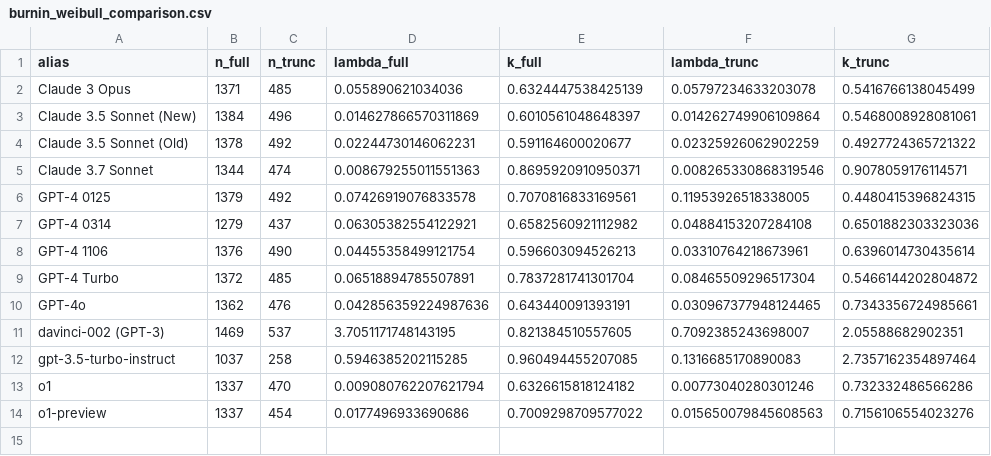
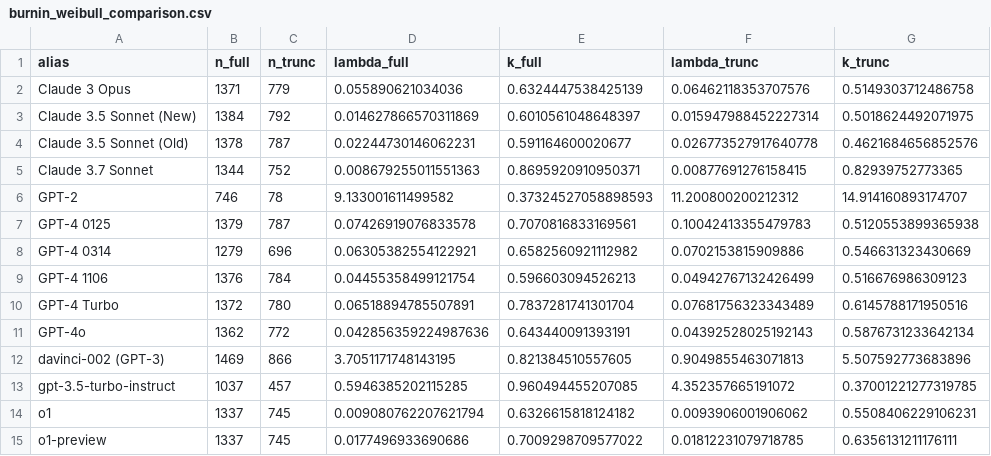
Before and after one commit to gushamilton/llm_weibull, a CSV file: results_mle/additional/burnin_weibull_comparison.csv, drawn as a sheet.

```diff
--- a/results_mle/additional/burnin_weibull_comparison.csv
+++ b/results_mle/additional/burnin_weibull_comparison.csv
@@ -1,14 +1,15 @@
 alias,n_full,n_trunc,lambda_full,k_full,lambda_trunc,k_trunc
-Claude 3 Opus,1371,485,0.055890621034036,0.6324447538425139,0.05797234633203078,0.5416766138045499
-Claude 3.5 Sonnet (New),1384,496,0.014627866570311869,0.6010561048648397,0.014262749906109864,0.5468008928081061
-Claude 3.5 Sonnet (Old),1378,492,0.02244730146062231,0.591164600020677,0.02325926062902259,0.4927724365721322
-Claude 3.7 Sonnet,1344,474,0.008679255011551363,0.8695920910950371,0.008265330868319546,0.9078059176114571
-GPT-4 0125,1379,492,0.07426919076833578,0.7070816833169561,0.11953926518338005,0.4480415396824315
-GPT-4 0314,1279,437,0.06305382554122921,0.6582560921112982,0.04884153207284108,0.6501882303323036
-GPT-4 1106,1376,490,0.04455358499121754,0.596603094526213,0.03310764218673961,0.6396014730435614
-GPT-4 Turbo,1372,485,0.06518894785507891,0.7837281741301704,0.08465509296517304,0.5466144202804872
-GPT-4o,1362,476,0.042856359224987636,0.643440091393191,0.030967377948124465,0.7343356724985661
-davinci-002 (GPT-3),1469,537,3.7051171748143195,0.821384510557605,0.7092385243698007,2.05588682902351
-gpt-3.5-turbo-instruct,1037,258,0.5946385202115285,0.960494455207085,0.1316685170890083,2.7357162354897464
-o1,1337,470,0.009080762207621794,0.6326615818124182,0.00773040280301246,0.732332486566286
-o1-preview,1337,454,0.0177496933690686,0.7009298709577022,0.015650079845608563,0.7156106554023276
+Claude 3 Opus,1371,779,0.055890621034036,0.6324447538425139,0.06462118353707576,0.5149303712486758
+Claude 3.5 Sonnet (New),1384,792,0.014627866570311869,0.6010561048648397,0.015947988452227314,0.5018624492071975
+Claude 3.5 Sonnet (Old),1378,787,0.02244730146062231,0.591164600020677,0.026773527917640778,0.4621684656852576
+Claude 3.7 Sonnet,1344,752,0.008679255011551363,0.8695920910950371,0.00877691276158415,0.82939752773365
+GPT-2,746,78,9.133001611499582,0.37324527058898593,11.200800200212312,14.914160893174707
+GPT-4 0125,1379,787,0.07426919076833578,0.7070816833169561,0.10042413355479783,0.5120553899365938
+GPT-4 0314,1279,696,0.06305382554122921,0.6582560921112982,0.0702153815909886,0.546631323430669
+GPT-4 1106,1376,784,0.04455358499121754,0.596603094526213,0.04942767132426499,0.516676986309123
+GPT-4 Turbo,1372,780,0.06518894785507891,0.7837281741301704,0.07681756323343489,0.6145788171950516
+GPT-4o,1362,772,0.042856359224987636,0.643440091393191,0.04392528025192143,0.5876731233642134
+davinci-002 (GPT-3),1469,866,3.7051171748143195,0.821384510557605,0.9049855463071813,5.507592773683896
+gpt-3.5-turbo-instruct,1037,457,0.5946385202115285,0.960494455207085,4.352357665191072,0.37001221277319785
+o1,1337,745,0.009080762207621794,0.6326615818124182,0.0093906001906062,0.5508406229106231
+o1-preview,1337,745,0.0177496933690686,0.7009298709577022,0.01812231079718785,0.6356131211176111
```
Also changed, not shown: results_mle/model_fit_summary.csv, results_mle/stratified_task_groups/task_group_posterior_summary.csv, 21 other files.
